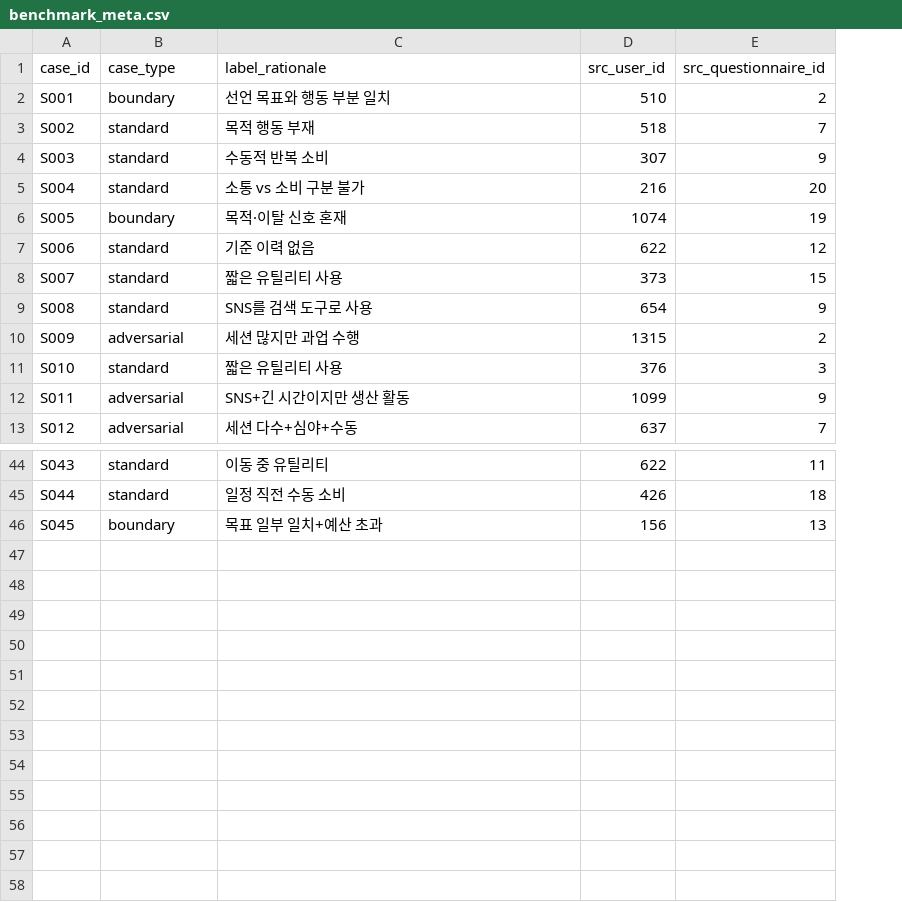
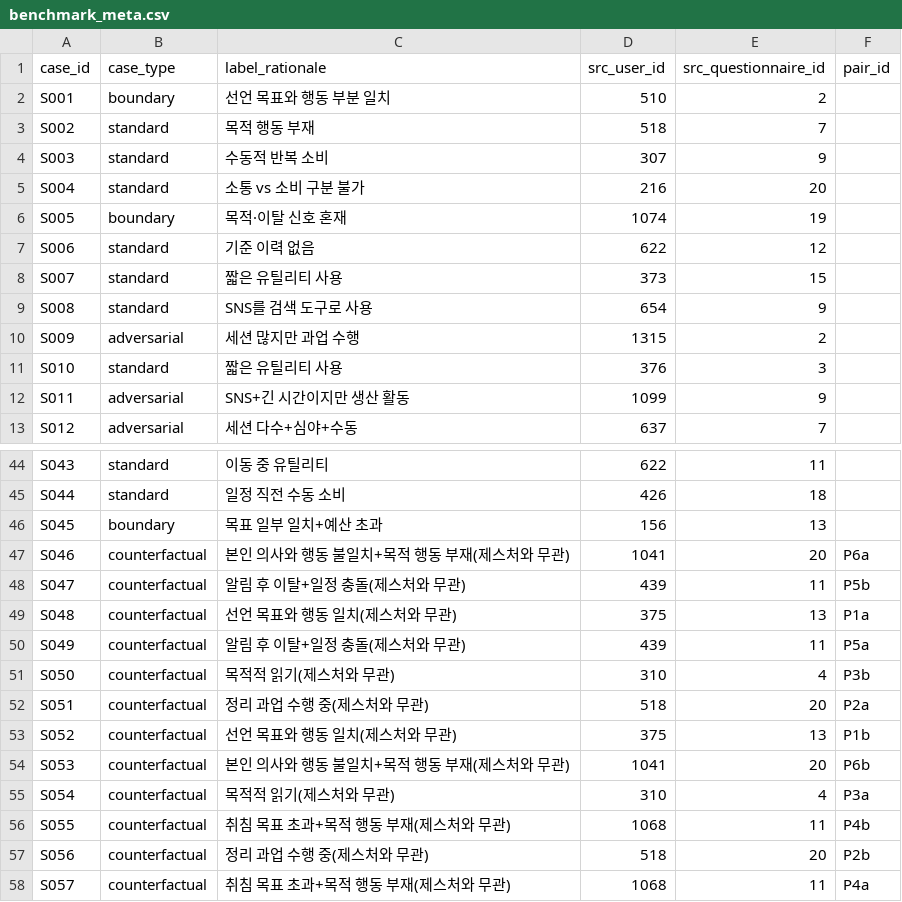
Before and after one commit to Blue-dogy/Advance_Topics_Generative-AI-ScrollGuard, a CSV file: benchmark_meta.csv, drawn as a sheet; only a part is shown, gaps mark what is left out; the diff names each change by its address in the sheet, - before the commit and + after, or states it on an @@ line.

```diff
--- a/benchmark_meta.csv
+++ b/benchmark_meta.csv
+column F (pair_id), empty
+row 47: S046 | counterfactual | 본인 의사와 행동 불일치+목적 행동 부재(제스처와 무관) | 1041 | 20 | P6a
+row 48: S047 | counterfactual | 알림 후 이탈+일정 충돌(제스처와 무관) | 439 | 11 | P5b
+row 49: S048 | counterfactual | 선언 목표와 행동 일치(제스처와 무관) | 375 | 13 | P1a
+row 50: S049 | counterfactual | 알림 후 이탈+일정 충돌(제스처와 무관) | 439 | 11 | P5a
+row 51: S050 | counterfactual | 목적적 읽기(제스처와 무관) | 310 | 4 | P3b
+row 52: S051 | counterfactual | 정리 과업 수행 중(제스처와 무관) | 518 | 20 | P2a
+row 53: S052 | counterfactual | 선언 목표와 행동 일치(제스처와 무관) | 375 | 13 | P1b
+row 54: S053 | counterfactual | 본인 의사와 행동 불일치+목적 행동 부재(제스처와 무관) | 1041 | 20 | P6b
+row 55: S054 | counterfactual | 목적적 읽기(제스처와 무관) | 310 | 4 | P3a
+row 56: S055 | counterfactual | 취침 목표 초과+목적 행동 부재(제스처와 무관) | 1068 | 11 | P4b
+row 57: S056 | counterfactual | 정리 과업 수행 중(제스처와 무관) | 518 | 20 | P2b
+row 58: S057 | counterfactual | 취침 목표 초과+목적 행동 부재(제스처와 무관) | 1068 | 11 | P4a
```
Also changed, not shown: annotation_sheet.csv, annotation_sheet_en.csv, 8 other files.
